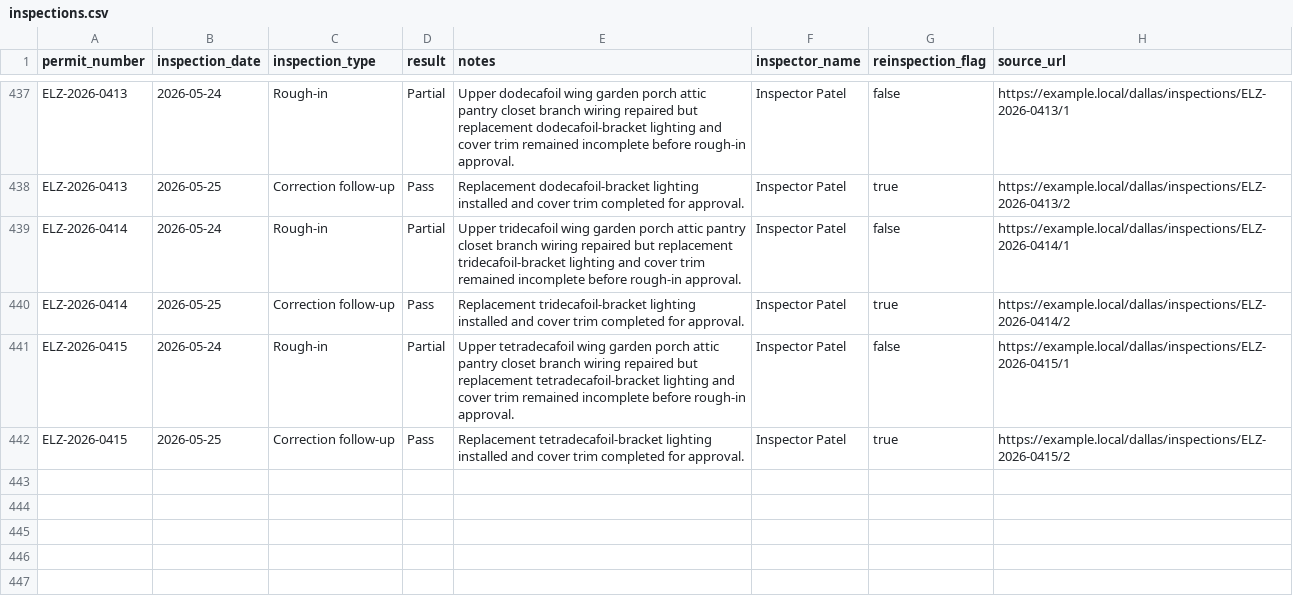
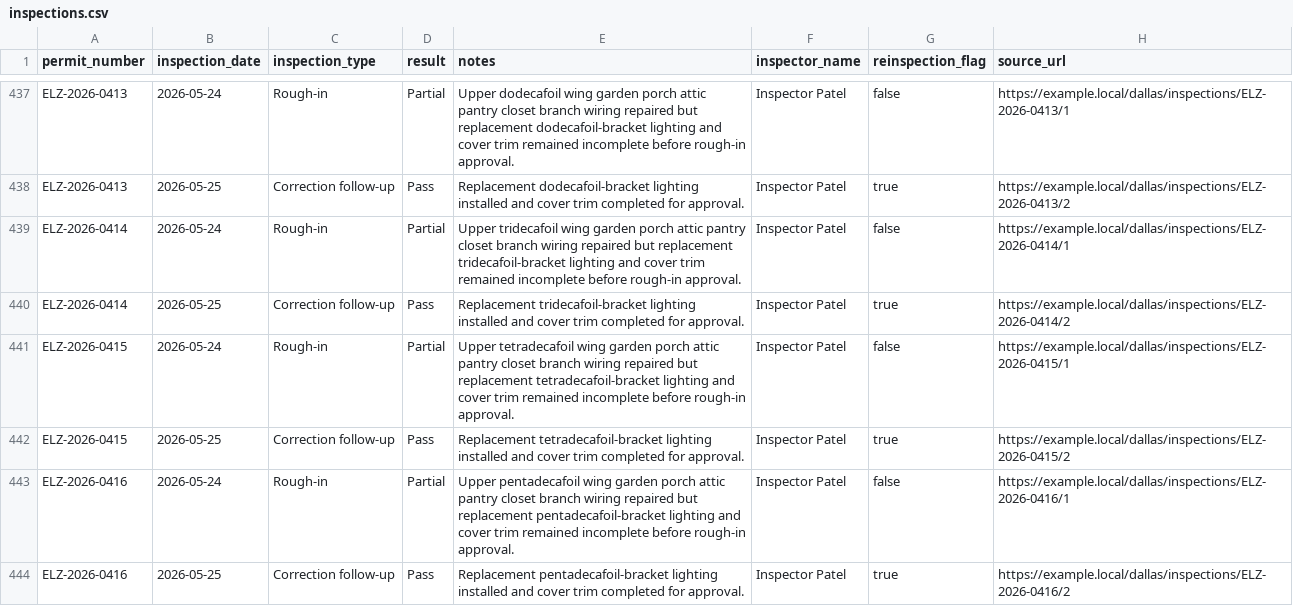
Before and after one commit to matthoffner/tuner-landing, a CSV file: generated/raw/dallas-electrician-import-sample-v2/inspections.csv, drawn as a sheet; only a part is shown, gaps mark what is left out; the diff names each change by its address in the sheet, - before the commit and + after, or states it on an @@ line.

```diff
--- a/generated/raw/dallas-electrician-import-sample-v2/inspections.csv
+++ b/generated/raw/dallas-electrician-import-sample-v2/inspections.csv
+row 443: ELZ-2026-0416 | 2026-05-24 | Rough-in | Partial | Upper pentadecafoil wing garden porch attic pantry closet branch wiring repaired but replacement pentadecafoil-bracket lighting and cover trim remained incomplete before rough-in approval. | Inspector Patel | false | https://example.local/dallas/inspections/ELZ-2026-0416/1
+row 444: ELZ-2026-0416 | 2026-05-25 | Correction follow-up | Pass | Replacement pentadecafoil-bracket lighting installed and cover trim completed for approval. | Inspector Patel | true | https://example.local/dallas/inspections/ELZ-2026-0416/2
```
Also changed, not shown: generated/raw/dallas-electrician-import-sample-v2/permits.csv, 25 other files.
